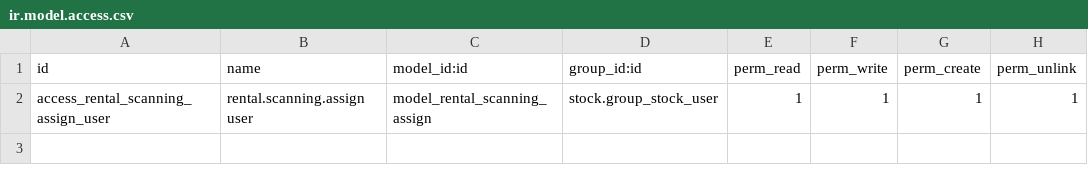
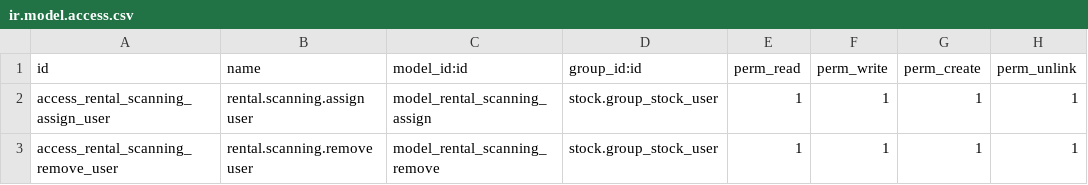
Before and after one commit to filipvandenweghe-cyber/orentoo-demo-abinbev, a CSV file: rental_scanning/security/ir.model.access.csv, drawn as a sheet.

```diff
--- a/rental_scanning/security/ir.model.access.csv
+++ b/rental_scanning/security/ir.model.access.csv
@@ -2 +2,2 @@ id,name,model_id:id,group_id:id,perm_read,perm_write,perm_create,perm_unlink
 access_rental_scanning_assign_user,rental.scanning.assign user,model_rental_scanning_assign,stock.group_stock_user,1,1,1,1
+access_rental_scanning_remove_user,rental.scanning.remove user,model_rental_scanning_remove,stock.group_stock_user,1,1,1,1
```
Also changed, not shown: 7 other files.
